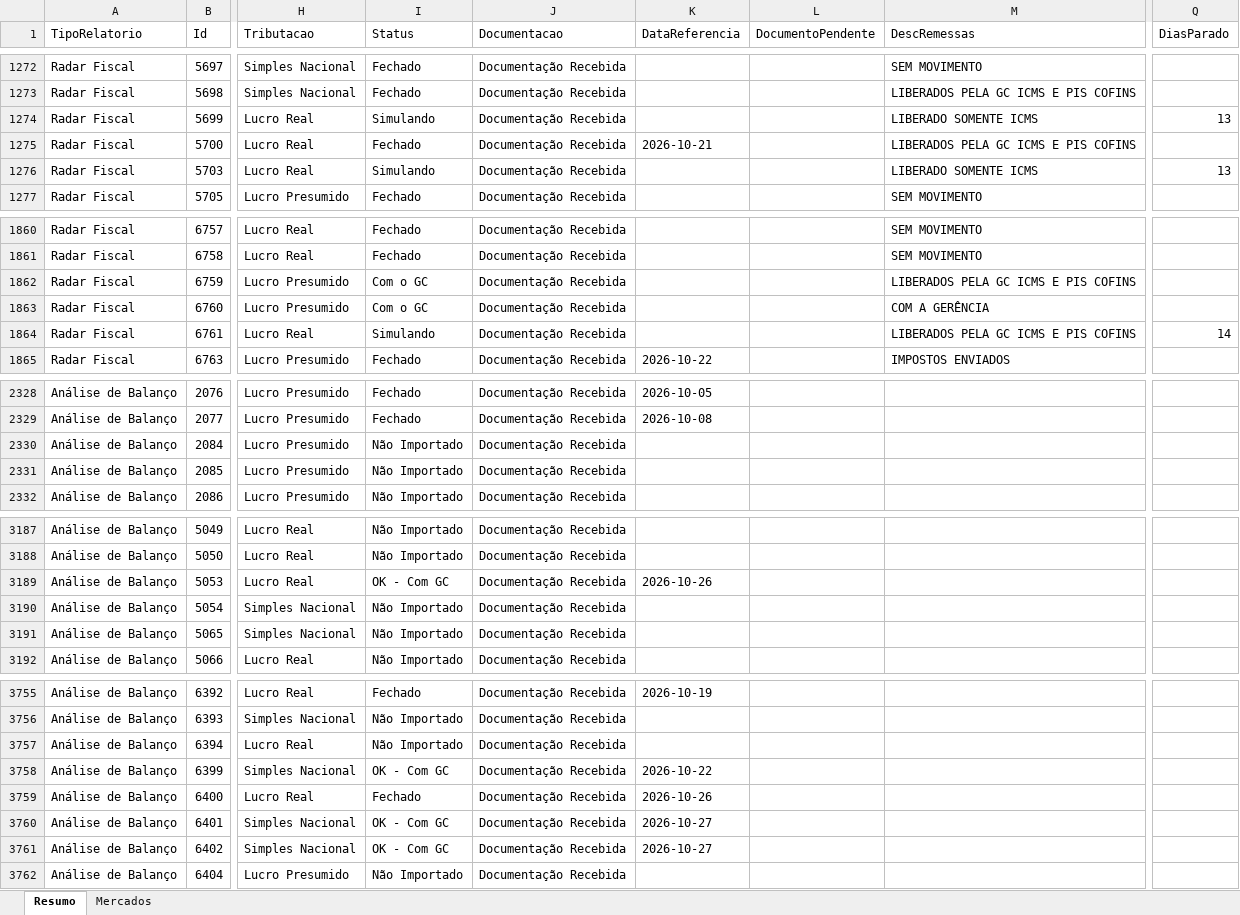
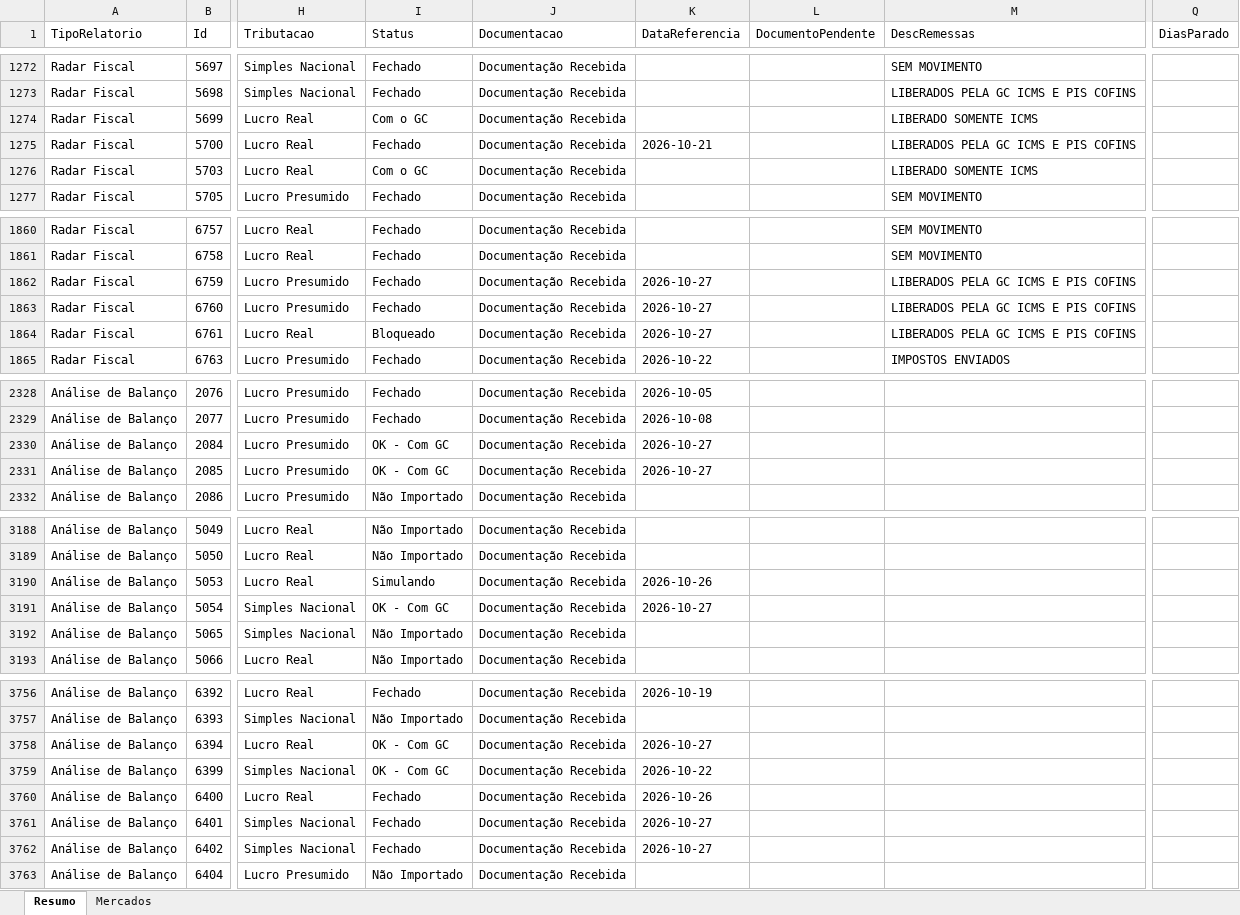
Before and after one commit to Controladoria-MG/Controle-de-Fechamentos, an Excel workbook: data/relatorio_fechamentos/resumo.xlsx, sheet Resumo, drawn as a sheet; only a part is shown, gaps mark what is left out; values as stored, in another font and other column widths than the file's, no borders; addresses are those after the commit; the diff covers the shown part only; the diff names each change by its address in the sheet, - before the commit and + after, or states it on an @@ line.

```diff
--- a/data/relatorio_fechamentos/resumo.xlsx (sheet Resumo)
+++ b/data/relatorio_fechamentos/resumo.xlsx (sheet Resumo)
-I1274 (Status): Simulando
+I1274 (Status): Com o GC
-Q1274 (DiasParado): 13
+Q1274 (DiasParado): (empty)
-I1276 (Status): Simulando
+I1276 (Status): Com o GC
-Q1276 (DiasParado): 13
+Q1276 (DiasParado): (empty)
-I1862:I1863 (Status): Com o GC
+I1862:I1863 (Status): Fechado
-K1862:K1864 (DataReferencia): (empty)
+K1862:K1864 (DataReferencia): 2026-10-27
-M1863 (DescRemessas): COM A GERÊNCIA
+M1863 (DescRemessas): LIBERADOS PELA GC ICMS E PIS COFINS
-I1864 (Status): Simulando
+I1864 (Status): Bloqueado
-Q1864 (DiasParado): 14
+Q1864 (DiasParado): (empty)
-I2330:I2331 (Status): Não Importado
+I2330:I2331 (Status): OK - Com GC
-K2330:K2331 (DataReferencia): (empty)
+K2330:K2331 (DataReferencia): 2026-10-27
-I3190 (Status): OK - Com GC
+I3190 (Status): Simulando
-I3191 (Status): Não Importado
+I3191 (Status): OK - Com GC
-K3191 (DataReferencia): (empty)
+K3191 (DataReferencia): 2026-10-27
-I3758 (Status): Não Importado
+I3758 (Status): OK - Com GC
-K3758 (DataReferencia): (empty)
+K3758 (DataReferencia): 2026-10-27
-I3761:I3762 (Status): OK - Com GC
+I3761:I3762 (Status): Fechado
```
Also changed, not shown: 1 added row and 88 edited cells elsewhere in this sheet, sheet Mercados, 3 other files.
